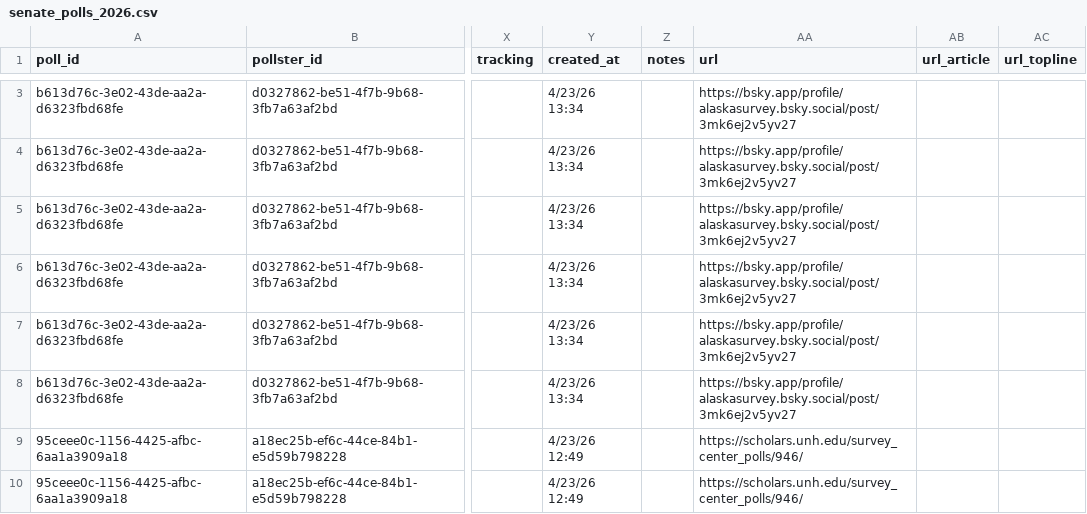
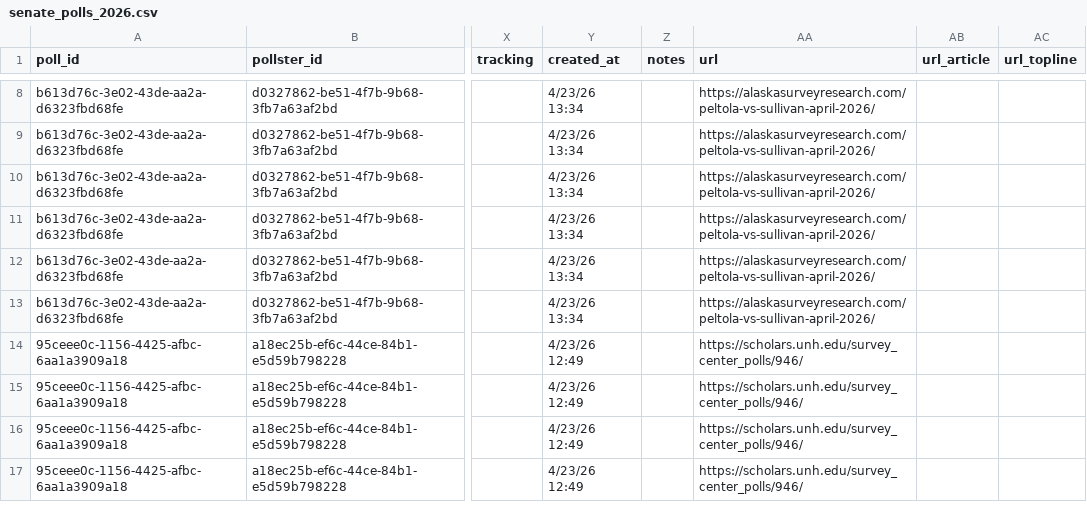
Before and after one commit to thisismactan/US-2026, a CSV file: data/polls/senate_polls_2026.csv, drawn as a sheet; only a part is shown, gaps mark what is left out; the shorter side is filled out with more unchanged rows; addresses are those after the commit; the diff covers the shown part only; the diff names each change by its address in the sheet, - before the commit and + after, or states it on an @@ line.

```diff
--- a/data/polls/senate_polls_2026.csv
+++ b/data/polls/senate_polls_2026.csv
-AA8:AA13 (url): https://bsky.app/profile/alaskasurvey.bsky.social/post/3mk6ej2v5yv27
+AA8:AA13 (url): https://alaskasurveyresearch.com/peltola-vs-sullivan-april-2026/
```
Also changed, not shown: 5 added rows and 5 edited cells elsewhere in this file, output/generic_ballot_margin_averages_2026_smoothed.csv, output/house_forecast_timeline.csv, 6 other files.
